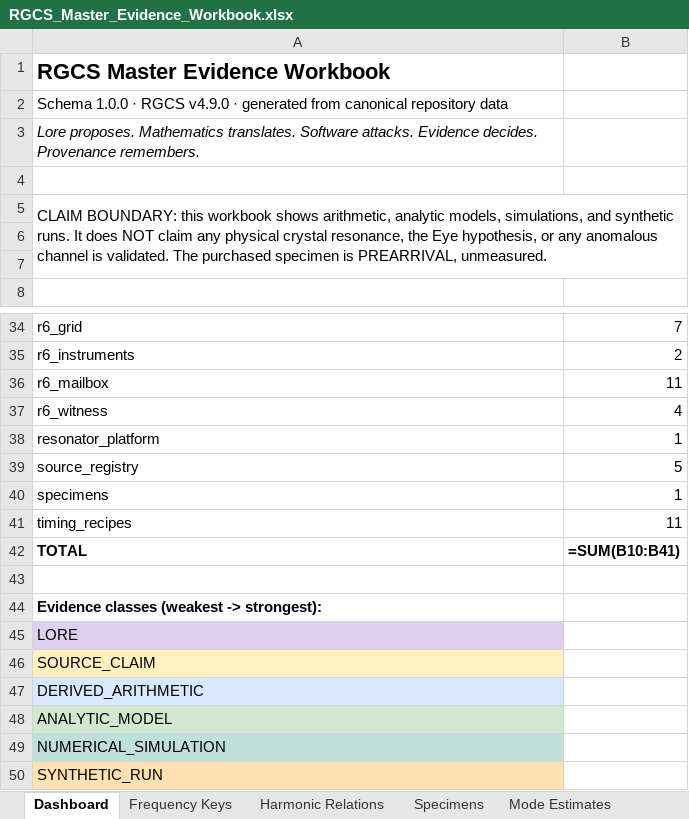
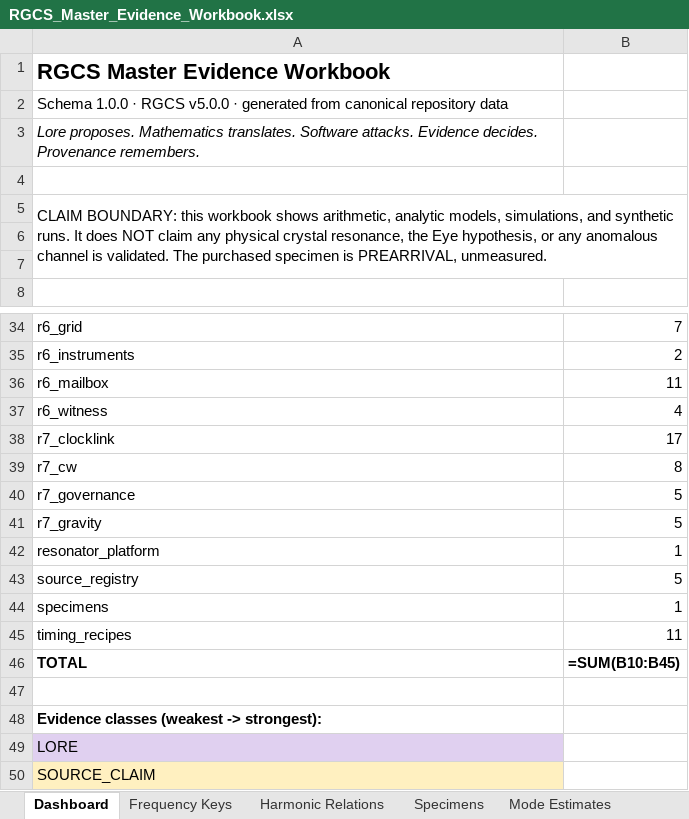
Before and after one commit to andrew867/rgcs, an Excel workbook: release/v45/RGCS_Master_Evidence_Workbook.xlsx, sheet Dashboard, drawn as a sheet; only a part is shown, gaps mark what is left out; the shorter side is filled out with more unchanged rows; values as stored, in another font and other column widths than the file's, no borders; formulas without a stored value are shown as written; addresses are those after the commit; the diff names each change by its address in the sheet, - before the commit and + after, or states it on an @@ line.

```diff
--- a/release/v45/RGCS_Master_Evidence_Workbook.xlsx (sheet Dashboard)
+++ b/release/v45/RGCS_Master_Evidence_Workbook.xlsx (sheet Dashboard)
-A2: …· RGCS v4.9.0 · generated…
+A2: …· RGCS v5.0.0 · generated…
+row 38: r7_clocklink | 17
+row 39: r7_cw | 8
+row 40: r7_governance | 5
+row 41: r7_gravity | 5
-B46: =SUM(B10:B41)
+B46: =SUM(B10:B45)
```
Also changed, not shown: sheet Evidence Ledger, sheet Installer Metadata, other sheet tabs, 10 other files.
